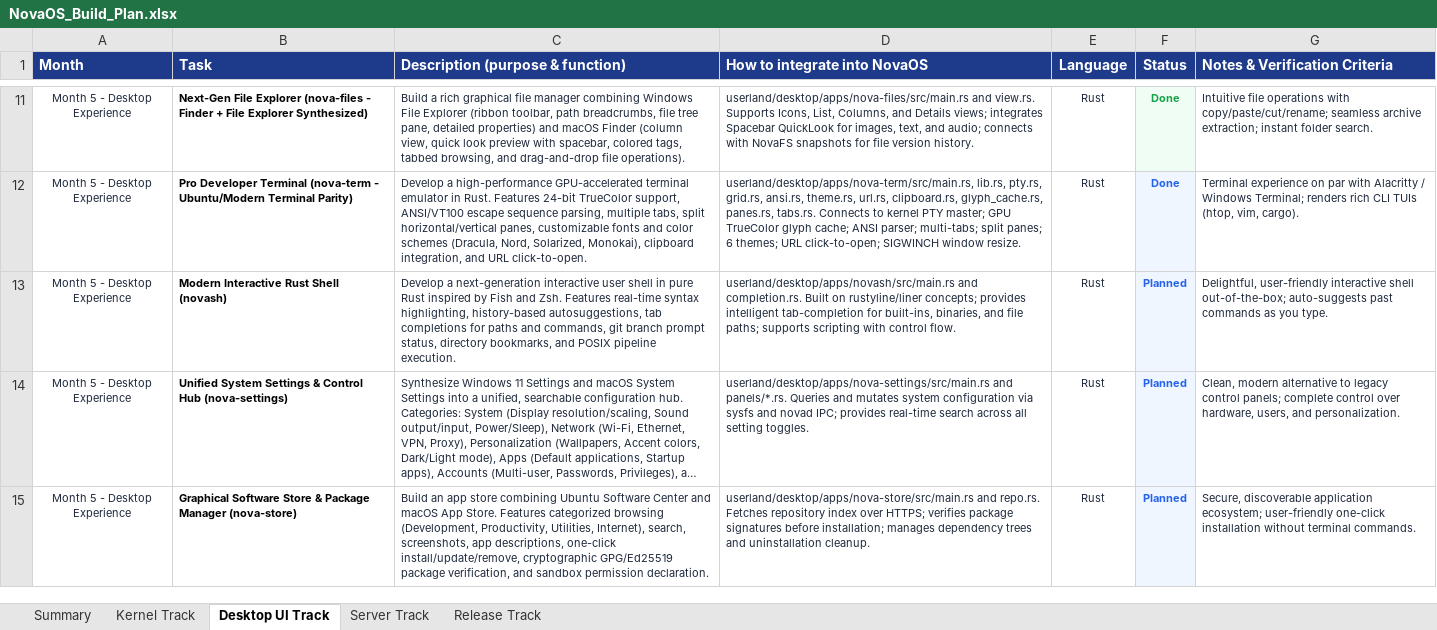
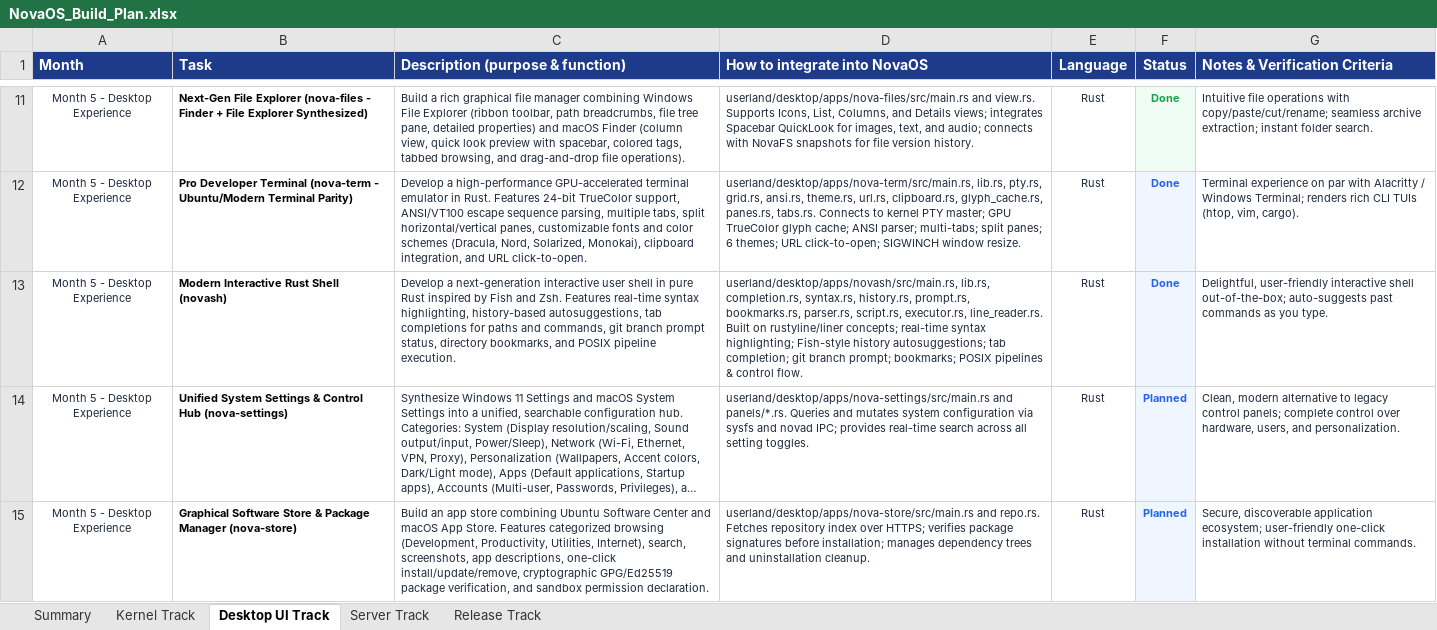
Before and after one commit to firoze-hossain/novaos, an Excel workbook: NovaOS_Build_Plan.xlsx, sheet Desktop UI Track, drawn as a sheet; only a part is shown, gaps mark what is left out; long unchanged cells end in …; values as stored, in another font and other column widths than the file's, no borders; the diff names each change by its address in the sheet, - before the commit and + after, or states it on an @@ line.

Commit message:
feat(shell): implement Fish/Zsh-inspired Modern Interactive Rust Shell (novash)

```diff
--- a/NovaOS_Build_Plan.xlsx (sheet Desktop UI Track)
+++ b/NovaOS_Build_Plan.xlsx (sheet Desktop UI Track)
-D13 (How to integrate into NovaOS): userland/desktop/apps/novash/src/main.rs and completion.rs. Built on rustyline/liner concepts; provides intelligent tab-completion for built-ins, binaries, and file paths; supports scripting with control flow.
+D13 (How to integrate into NovaOS): userland/desktop/apps/novash/src/main.rs, lib.rs, completion.rs, syntax.rs, history.rs, prompt.rs, bookmarks.rs, parser.rs, script.rs, executor.rs, line_reader.rs. Built on rustyline/liner concepts; real-time syntax highlighting; Fish-style history autosuggestions; tab completion; git branch prompt; bookmarks; POSIX pipelines & control flow.
-F13 (Status): Planned
+F13 (Status): Done
```
Also changed, not shown: 16 other files.
